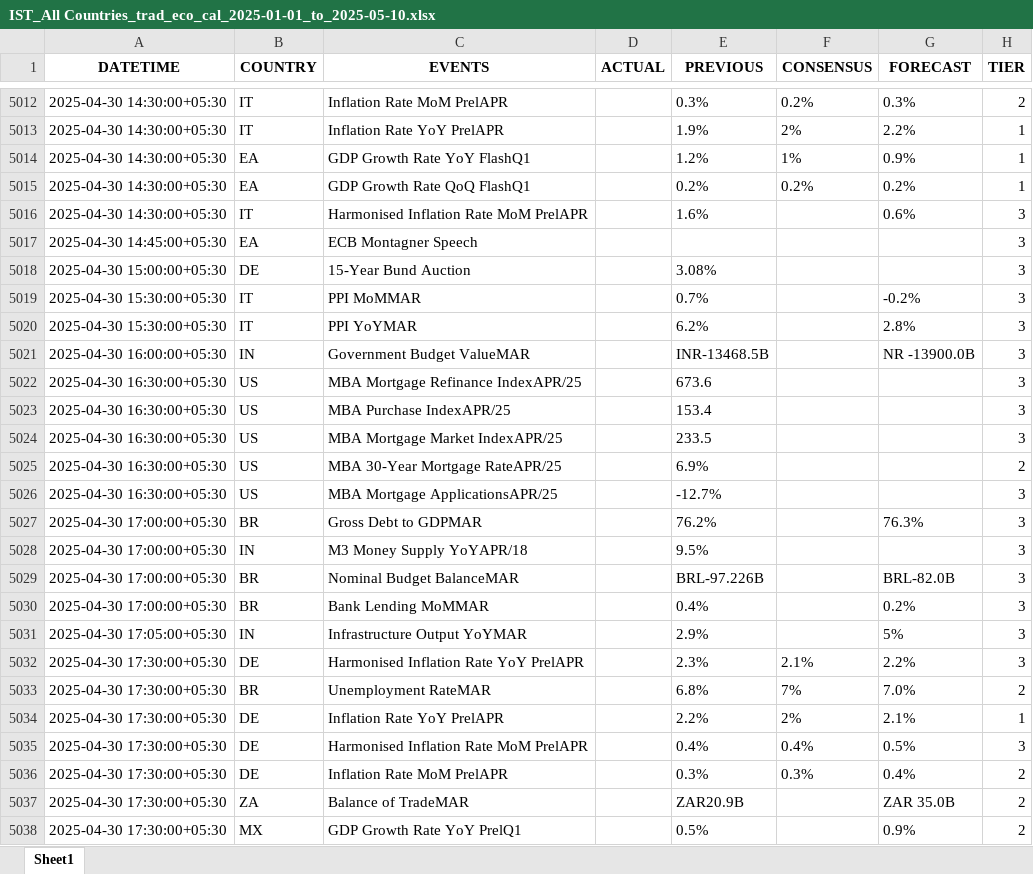
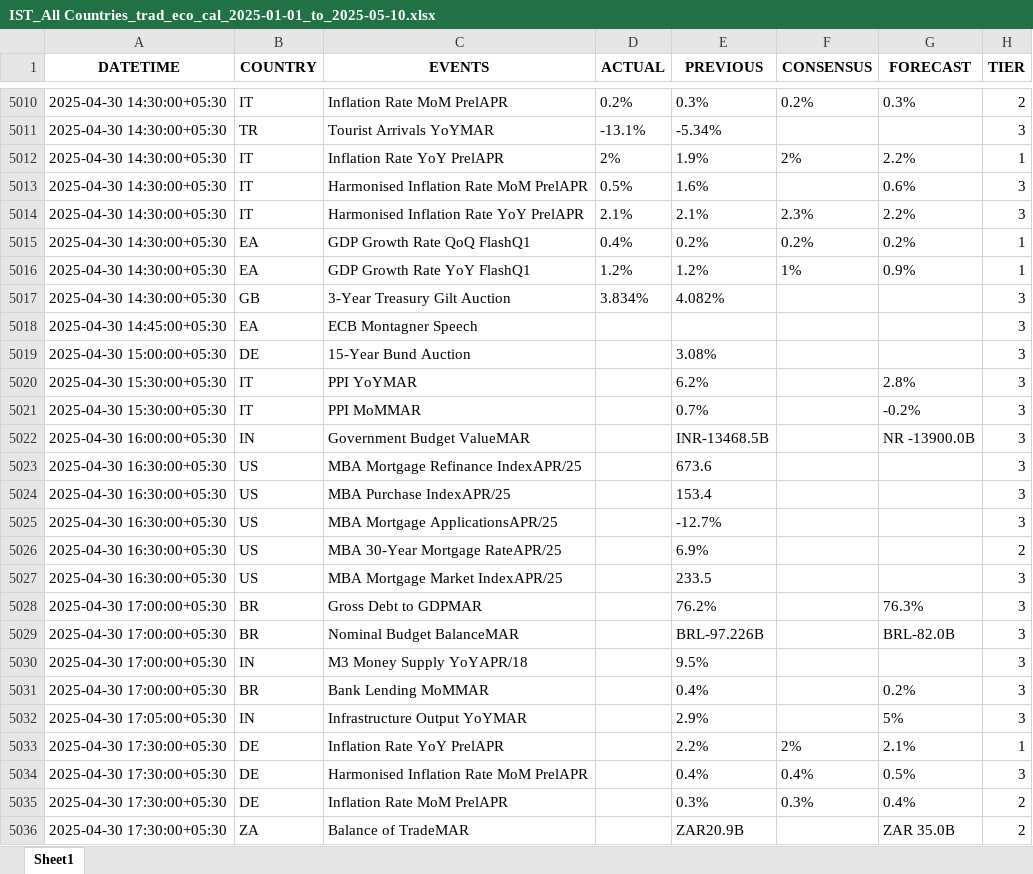
Before and after one commit to krishangguptafibonacciresearch/DistributionProject, an Excel workbook: Input_data/IST_All Countries_trad_eco_cal_2025-01-01_to_2025-05-10.xlsx, sheet Sheet1, drawn as a sheet; only a part is shown, gaps mark what is left out; values as stored, in another font and other column widths than the file's, no borders; removed rows and columns are numbered as before the commit, all else as after; the diff covers the shown part only; the diff names each change by its address in the sheet, - before the commit and + after, or states it on an @@ line.

```diff
--- a/Input_data/IST_All Countries_trad_eco_cal_2025-01-01_to_2025-05-10.xlsx (sheet Sheet1)
+++ b/Input_data/IST_All Countries_trad_eco_cal_2025-01-01_to_2025-05-10.xlsx (sheet Sheet1)
-D5010 (ACTUAL): (empty)
+D5010 (ACTUAL): 0.2%
+row 5011: 2025-04-30 14:30:00+05:30 | TR | Tourist Arrivals YoYMAR | -13.1% | -5.34% |  |  | 3
-D5012 (ACTUAL): (empty)
+D5012 (ACTUAL): 2%
-row 5014: 2025-04-30 14:30:00+05:30 | EA | GDP Growth Rate YoY FlashQ1 |  | 1.2% | 1% | 0.9% | 1
+row 5013: 2025-04-30 14:30:00+05:30 | IT | Harmonised Inflation Rate MoM PrelAPR | 0.5% | 1.6% |  | 0.6% | 3
+row 5014: 2025-04-30 14:30:00+05:30 | IT | Harmonised Inflation Rate YoY PrelAPR | 2.1% | 2.1% | 2.3% | 2.2% | 3
-D5015 (ACTUAL): (empty)
+D5015 (ACTUAL): 0.4%
+row 5016: 2025-04-30 14:30:00+05:30 | EA | GDP Growth Rate YoY FlashQ1 | 1.2% | 1.2% | 1% | 0.9% | 1
-B5017 (COUNTRY): IT
+B5017 (COUNTRY): GB
-C5017 (EVENTS): Harmonised Inflation Rate MoM PrelAPR
+C5017 (EVENTS): 3-Year Treasury Gilt Auction
-D5017 (ACTUAL): (empty)
+D5017 (ACTUAL): 3.834%
-E5017 (PREVIOUS): 1.6%
+E5017 (PREVIOUS): 4.082%
-G5017 (FORECAST): 0.6%
+G5017 (FORECAST): (empty)
@@ row 5019 moved to row 5021: 2025-04-30 15:30:00+05:30 @@
@@ row 5025 moved to row 5026: 2025-04-30 16:30:00+05:30 @@
@@ row 5024 moved to row 5027: 2025-04-30 16:30:00+05:30 @@
@@ row 5028 moved to row 5030: 2025-04-30 17:00:00+05:30 @@
@@ row 5032 moved to row 5040: 2025-04-30 17:30:00+05:30 @@
@@ row 5033 moved to row 5037: 2025-04-30 17:30:00+05:30 @@
@@ row 5038 moved to row 5039: 2025-04-30 17:30:00+05:30 @@
```
Also changed, not shown: 2 removed rows and 1682 moved rows elsewhere in this sheet, Input_data/IST_US_trad_eco_cal_2025-01-01_to_2025-05-10.xlsx, 2 other files.
